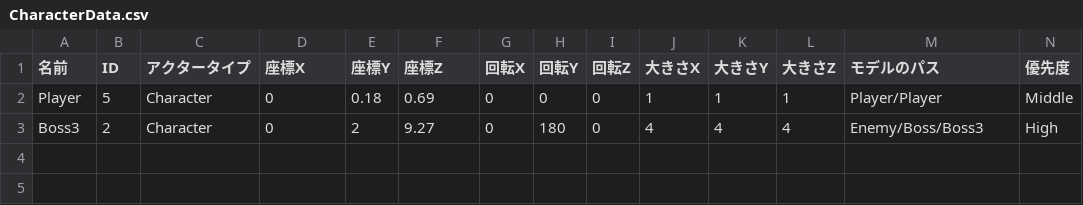
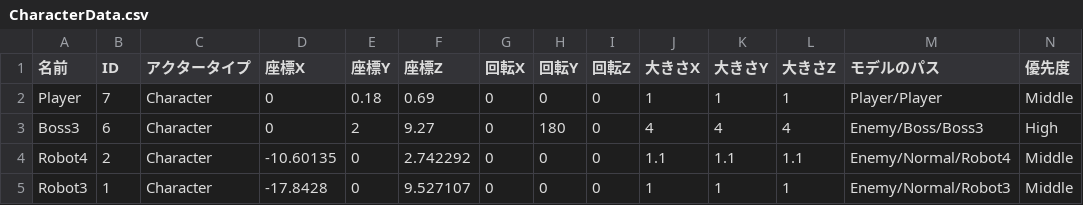
Before and after one commit to lovecap7/NierGame, a CSV file: Project/Data/CSV/Stage3/CharacterData.csv, drawn as a sheet; only a part is shown; rows hold the shown columns only; the diff names each change by its address in the sheet, - before the commit and + after, or states it on an @@ line.

```diff
--- a/Project/Data/CSV/Stage3/CharacterData.csv
+++ b/Project/Data/CSV/Stage3/CharacterData.csv
-B2 (ID): 5
+B2 (ID): 7
-B3 (ID): 2
+B3 (ID): 6
+row 4: Robot4 | 2 | Character | -10.60135 | 0 | 2.742292 | 0 | 0 | 0 | 1.1 | 1.1 | 1.1 | Enemy/Normal/Robot4 | Middle
+row 5: Robot3 | 1 | Character | -17.8428 | 0 | 9.527107 | 0 | 0 | 0 | 1 | 1 | 1 | Enemy/Normal/Robot3 | Middle
```
Also changed, not shown: Project/Data/CSV/Stage3/BattleArea.csv, Project/Data/CSV/Stage3/CharaStatusData.csv, 16 other files.
